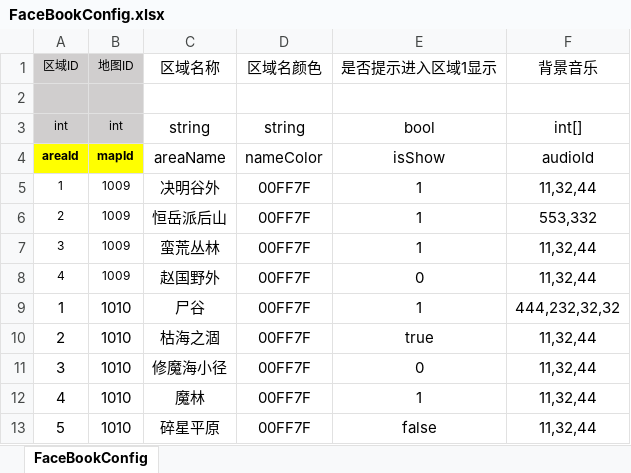
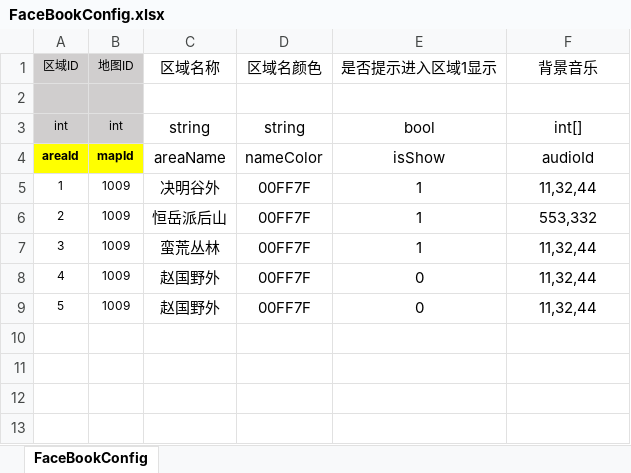
Before and after one commit to nizhenchao/ECS_XLua, an Excel workbook: Assets/Res/Arts/ExcelConfig/FaceBookConfig.xlsx, sheet FaceBookConfig, drawn as a sheet; values as stored, in another font and other column widths than the file's, no borders; removed rows and columns are numbered as before the commit, all else as after; the diff names each change by its address in the sheet, - before the commit and + after, or states it on an @@ line.

```diff
--- a/Assets/Res/Arts/ExcelConfig/FaceBookConfig.xlsx (sheet FaceBookConfig)
+++ b/Assets/Res/Arts/ExcelConfig/FaceBookConfig.xlsx (sheet FaceBookConfig)
-row 9: 1 | 1010 | 尸谷 | 00FF7F | 1 | 444,232,32,32
-row 10: 2 | 1010 | 枯海之涸 | 00FF7F | true | 11,32,44
-row 11: 3 | 1010 | 修魔海小径 | 00FF7F | 0 | 11,32,44
-row 12: 4 | 1010 | 魔林 | 00FF7F | 1 | 11,32,44
@@ A9:B9 text size: smaller @@
-B9 (地图ID): 1010
+B9 (地图ID): 1009
-C9 (区域名称): 碎星平原
+C9 (区域名称): 赵国野外
-E9 (是否提示进入区域1显示): false
+E9 (是否提示进入区域1显示): 0
```
Also changed, not shown: 10 other files.
